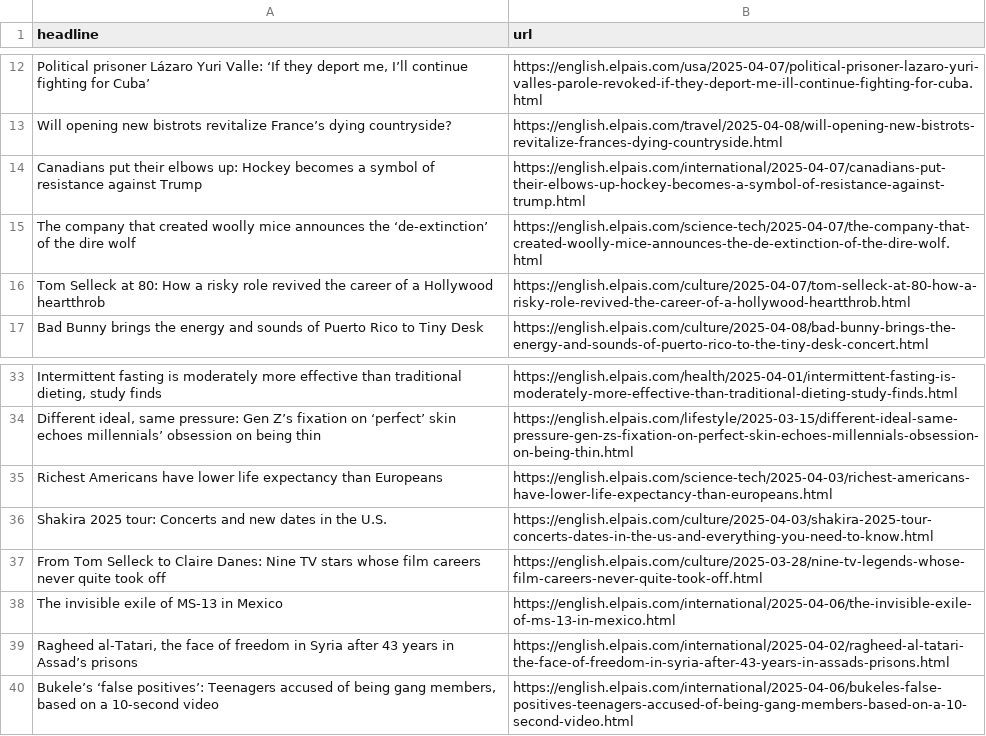
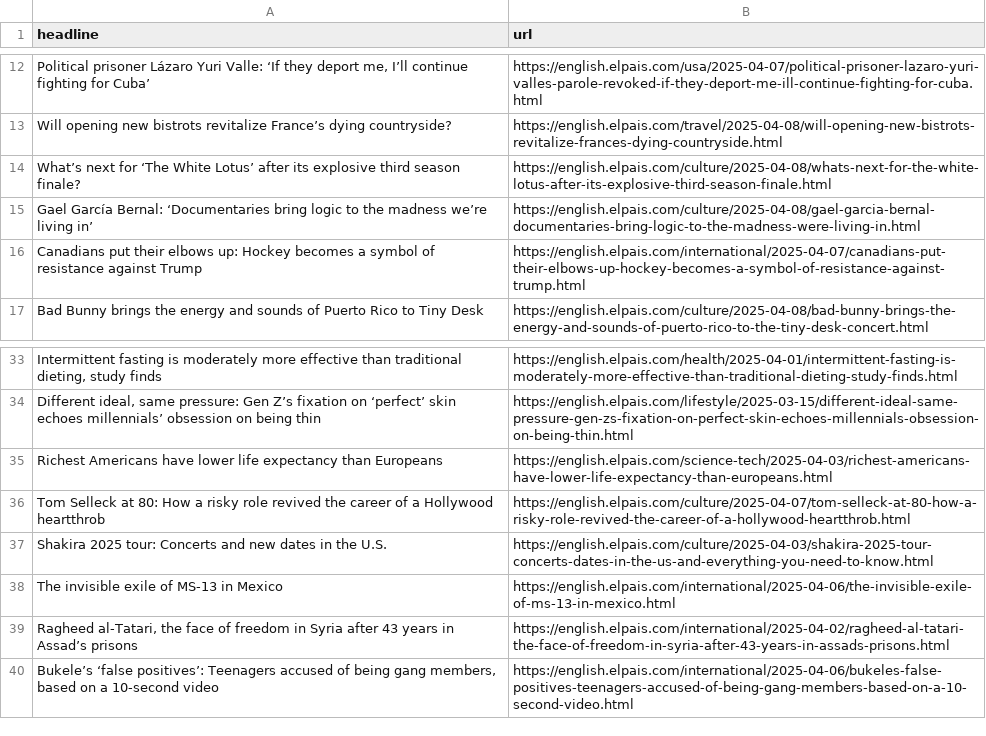
Before and after one commit to architmeta/lede-el-pasi-autoscraper, a CSV file: headlines.csv, drawn as a sheet; only a part is shown, gaps mark what is left out; removed rows and columns are numbered as before the commit, all else as after; the diff names each change by its address in the sheet, - before the commit and + after, or states it on an @@ line.

```diff
--- a/headlines.csv
+++ b/headlines.csv
+row 14: What’s next for ‘The White Lotus’ after its explosive third season finale? | https://english.elpais.com/culture/2025-04-08/whats-next-for-the-white-lotus-after-its-explosive-third-season-finale.html
+row 15: Gael García Bernal: ‘Documentaries bring logic to the madness we’re living in’ | https://english.elpais.com/culture/2025-04-08/gael-garcia-bernal-documentaries-bring-logic-to-the-madness-were-living-in.html
-row 15: The company that created woolly mice announces the ‘de-extinction’ of the dire wolf | https://english.elpais.com/science-tech/2025-04-07/the-company-that-created-woolly-mice-announces-the-de-extinction-of-the-dire-wolf.html
@@ row 16 moved to row 36: Tom Selleck at 80: How a risky role revi… @@
-row 37: From Tom Selleck to Claire Danes: Nine TV stars whose film careers never quite took off | https://english.elpais.com/culture/2025-03-28/nine-tv-legends-whose-film-careers-never-quite-took-off.html
```
